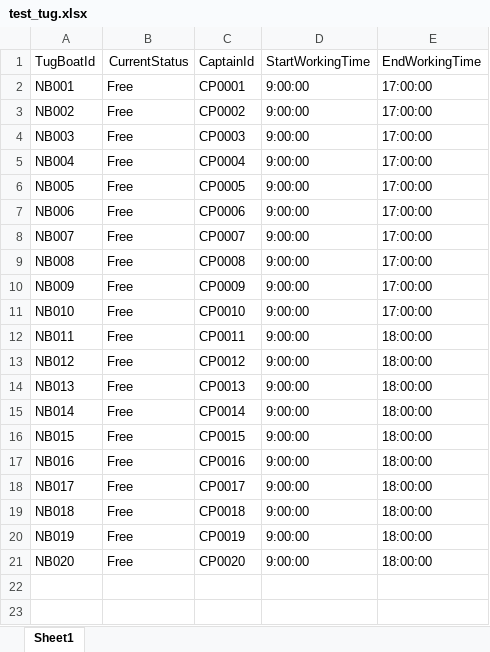
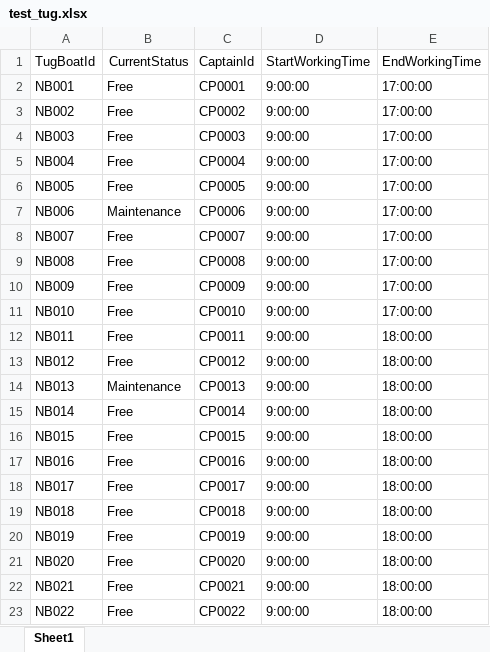
Before and after one commit to tacticalECHO/Web-Based-Tug-Boat-Scheduling-System, an Excel workbook: web/WBTBSsystem/test_tug.xlsx, sheet Sheet1, drawn as a sheet; values as stored, in another font and other column widths than the file's, no borders; the diff names each change by its address in the sheet, - before the commit and + after, or states it on an @@ line.

Commit message:
Add two tugboats in maintenance

```diff
--- a/web/WBTBSsystem/test_tug.xlsx (sheet Sheet1)
+++ b/web/WBTBSsystem/test_tug.xlsx (sheet Sheet1)
-B7: Free
+B7: Maintenance
-B14: Free
+B14: Maintenance
+row 22: NB021 | Free | CP0021 | 9:00:00 | 18:00:00
+row 23: NB022 | Free | CP0022 | 9:00:00 | 18:00:00
```
Also changed, not shown: 1 other file.
